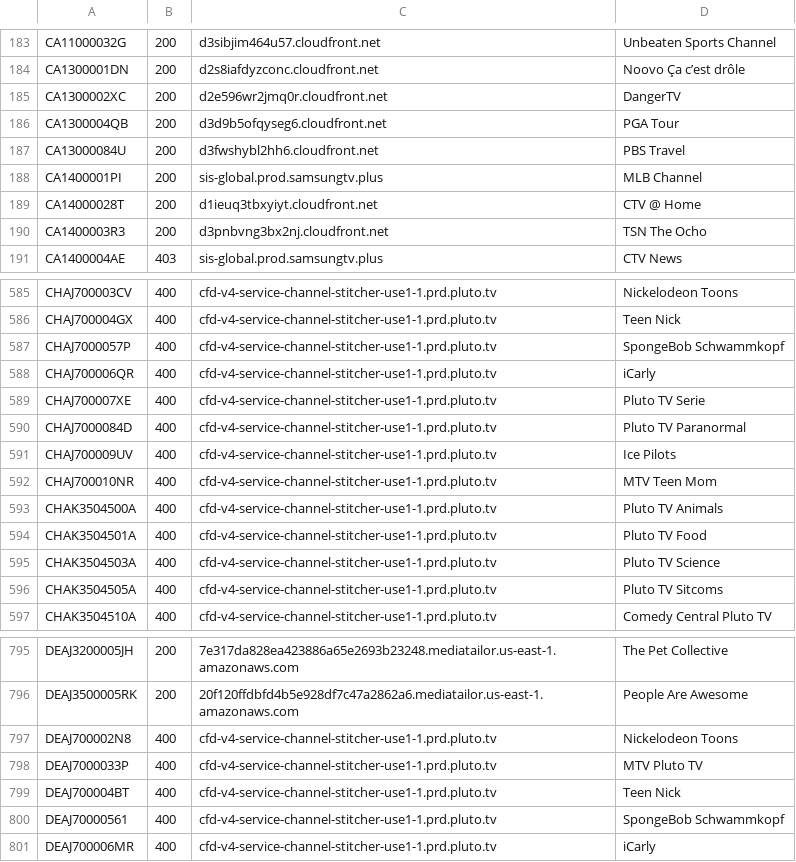
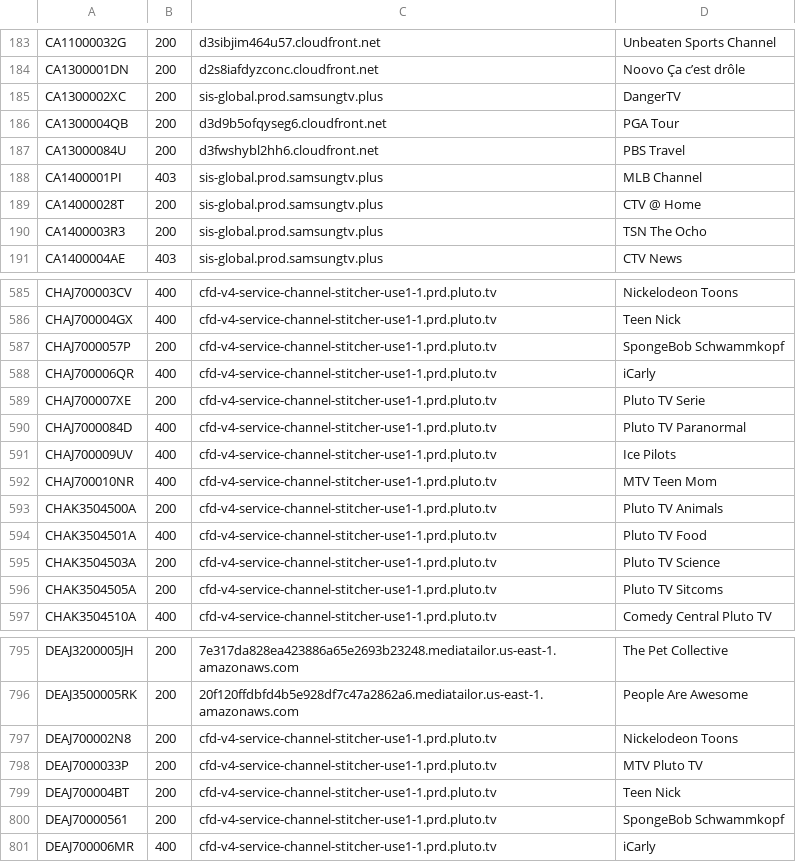
Before and after one commit to s-digweed/SamsungTVPlus, a TSV file: geo_census.tsv, drawn as a sheet; only a part is shown, gaps mark what is left out; the diff covers the shown part only.

```diff
--- a/geo_census.tsv
+++ b/geo_census.tsv
@@ -184,8 +184,8 @@ CA11000032G	200	d3sibjim464u57.cloudfront.net	Unbeaten Sports Channel
 CA1300001DN	200	d2s8iafdyzconc.cloudfront.net	Noovo Ça c’est drôle
-CA1300002XC	200	d2e596wr2jmq0r.cloudfront.net	DangerTV
+CA1300002XC	200	sis-global.prod.samsungtv.plus	DangerTV
 CA1300004QB	200	d3d9b5ofqyseg6.cloudfront.net	PGA Tour
 CA13000084U	200	d3fwshybl2hh6.cloudfront.net	PBS Travel
-CA1400001PI	200	sis-global.prod.samsungtv.plus	MLB Channel
-CA14000028T	200	d1ieuq3tbxyiyt.cloudfront.net	CTV @ Home
-CA1400003R3	200	d3pnbvng3bx2nj.cloudfront.net	TSN The Ocho
+CA1400001PI	403	sis-global.prod.samsungtv.plus	MLB Channel
+CA14000028T	200	sis-global.prod.samsungtv.plus	CTV @ Home
+CA1400003R3	200	sis-global.prod.samsungtv.plus	TSN The Ocho
 CA1400004AE	403	sis-global.prod.samsungtv.plus	CTV News
@@ -586,5 +586,5 @@ CHAJ700003CV	400	cfd-v4-service-channel-stitcher-use1-1.prd.pluto.tv	Nickelodeon
 CHAJ700004GX	400	cfd-v4-service-channel-stitcher-use1-1.prd.pluto.tv	Teen Nick
-CHAJ7000057P	400	cfd-v4-service-channel-stitcher-use1-1.prd.pluto.tv	SpongeBob Schwammkopf
+CHAJ7000057P	200	cfd-v4-service-channel-stitcher-use1-1.prd.pluto.tv	SpongeBob Schwammkopf
 CHAJ700006QR	400	cfd-v4-service-channel-stitcher-use1-1.prd.pluto.tv	iCarly
-CHAJ700007XE	400	cfd-v4-service-channel-stitcher-use1-1.prd.pluto.tv	Pluto TV Serie
+CHAJ700007XE	200	cfd-v4-service-channel-stitcher-use1-1.prd.pluto.tv	Pluto TV Serie
 CHAJ7000084D	400	cfd-v4-service-channel-stitcher-use1-1.prd.pluto.tv	Pluto TV Paranormal
@@ -592,6 +592,6 @@ CHAJ700009UV	400	cfd-v4-service-channel-stitcher-use1-1.prd.pluto.tv	Ice Pilots
 CHAJ700010NR	400	cfd-v4-service-channel-stitcher-use1-1.prd.pluto.tv	MTV Teen Mom
-CHAK3504500A	400	cfd-v4-service-channel-stitcher-use1-1.prd.pluto.tv	Pluto TV Animals
+CHAK3504500A	200	cfd-v4-service-channel-stitcher-use1-1.prd.pluto.tv	Pluto TV Animals
 CHAK3504501A	400	cfd-v4-service-channel-stitcher-use1-1.prd.pluto.tv	Pluto TV Food
-CHAK3504503A	400	cfd-v4-service-channel-stitcher-use1-1.prd.pluto.tv	Pluto TV Science
-CHAK3504505A	400	cfd-v4-service-channel-stitcher-use1-1.prd.pluto.tv	Pluto TV Sitcoms
+CHAK3504503A	200	cfd-v4-service-channel-stitcher-use1-1.prd.pluto.tv	Pluto TV Science
+CHAK3504505A	200	cfd-v4-service-channel-stitcher-use1-1.prd.pluto.tv	Pluto TV Sitcoms
 CHAK3504510A	400	cfd-v4-service-channel-stitcher-use1-1.prd.pluto.tv	Comedy Central Pluto TV
@@ -796,6 +796,6 @@ DEAJ3200005JH	200	7e317da828ea423886a65e2693b23248.mediatailor.us-east-1.amazona
 DEAJ3500005RK	200	20f120ffdbfd4b5e928df7c47a2862a6.mediatailor.us-east-1.amazonaws.com	People Are Awesome
-DEAJ700002N8	400	cfd-v4-service-channel-stitcher-use1-1.prd.pluto.tv	Nickelodeon Toons
-DEAJ7000033P	400	cfd-v4-service-channel-stitcher-use1-1.prd.pluto.tv	MTV Pluto TV
-DEAJ700004BT	400	cfd-v4-service-channel-stitcher-use1-1.prd.pluto.tv	Teen Nick
-DEAJ70000561	400	cfd-v4-service-channel-stitcher-use1-1.prd.pluto.tv	SpongeBob Schwammkopf
+DEAJ700002N8	200	cfd-v4-service-channel-stitcher-use1-1.prd.pluto.tv	Nickelodeon Toons
+DEAJ7000033P	200	cfd-v4-service-channel-stitcher-use1-1.prd.pluto.tv	MTV Pluto TV
+DEAJ700004BT	200	cfd-v4-service-channel-stitcher-use1-1.prd.pluto.tv	Teen Nick
+DEAJ70000561	200	cfd-v4-service-channel-stitcher-use1-1.prd.pluto.tv	SpongeBob Schwammkopf
 DEAJ700006MR	400	cfd-v4-service-channel-stitcher-use1-1.prd.pluto.tv	iCarly
```
Also changed, not shown: 115 edited cells elsewhere in this file.
